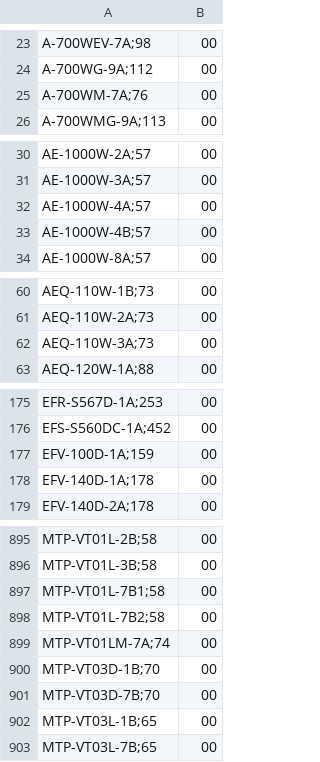
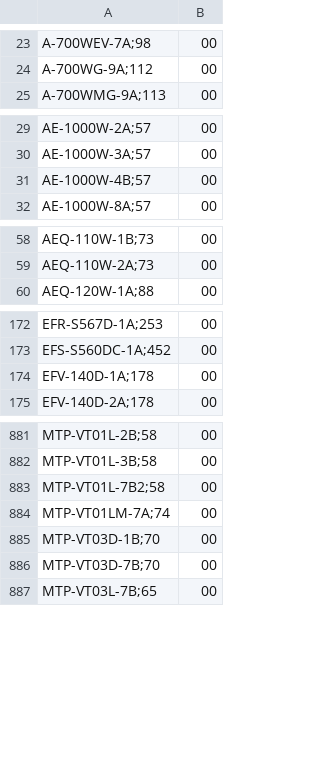
Before and after one commit to DaihatsuHub/CATALOGO-RELOJES-CASIO, a CSV file: stock.csv, drawn as a sheet; only a part is shown, gaps mark what is left out; the diff covers the shown part only; the diff names each change by its address in the sheet, - before the commit and + after, or states it on an @@ line.

Commit message:
Add files via upload

```diff
--- a/stock.csv
+++ b/stock.csv
-row 25: A-700WM-7A;76 | 00
-row 32: AE-1000W-4A;57 | 00
-row 62: AEQ-110W-3A;73 | 00
-row 177: EFV-100D-1A;159 | 00
-row 897: MTP-VT01L-7B1;58 | 00
-row 902: MTP-VT03L-1B;65 | 00
```
Also changed, not shown: 11 removed rows elsewhere in this file.
